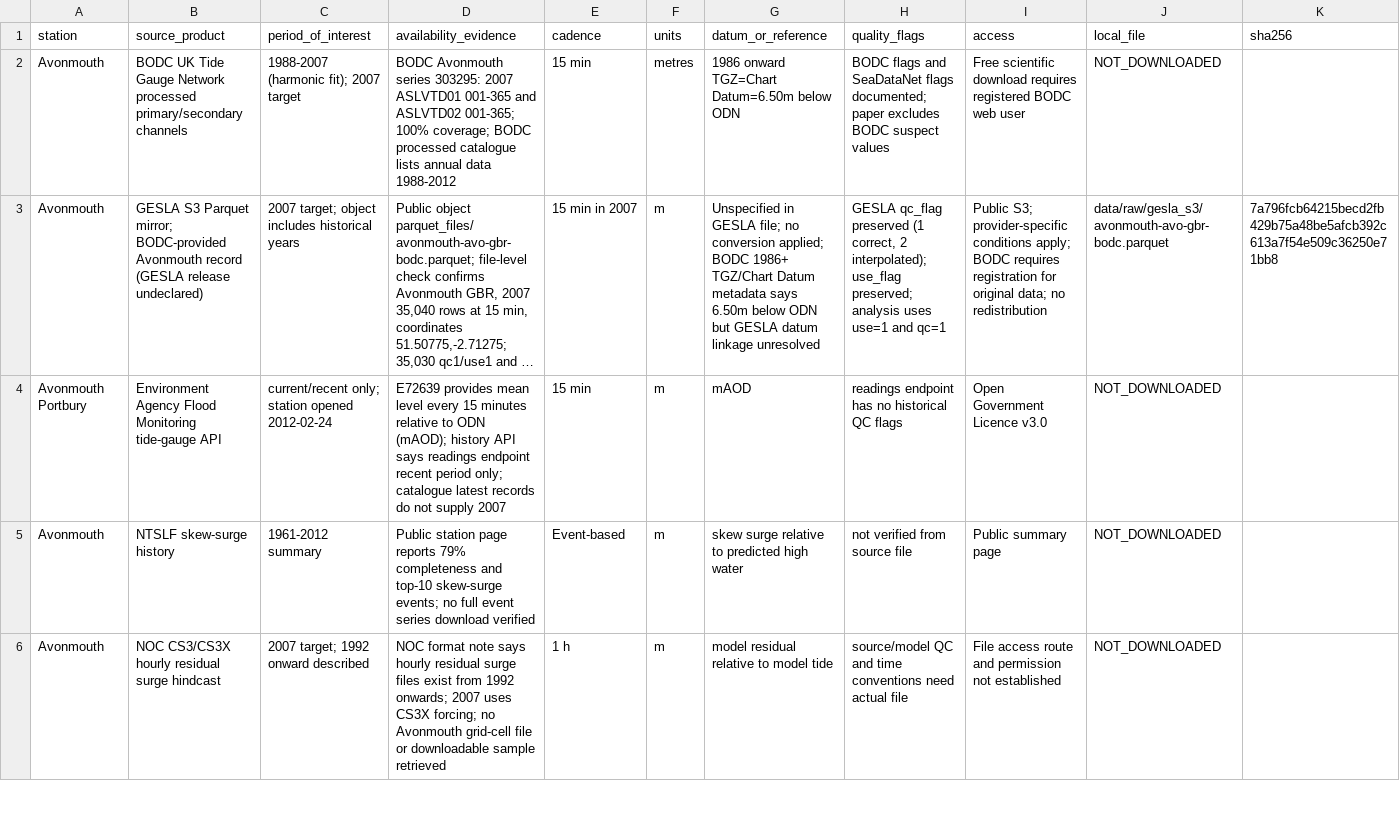
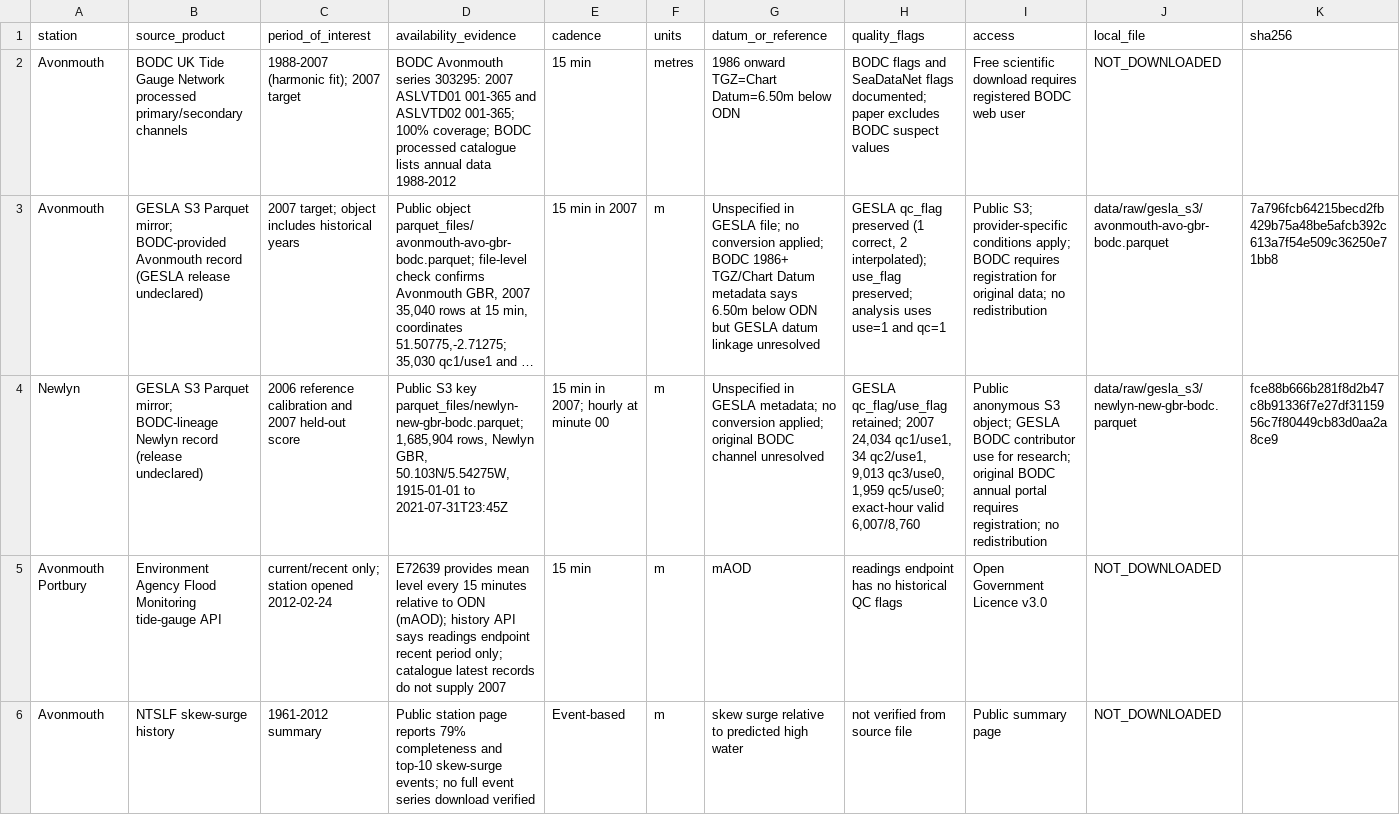
Before and after one commit to drakan02/high-water-forecasting, a CSV file: data/source_inventory.csv, drawn as a sheet; only a part is shown; the shorter side is filled out with more unchanged rows; long unchanged cells end in …; rows hold the shown columns only; the diff names each change by its address in the sheet, - before the commit and + after, or states it on an @@ line.

```diff
--- a/data/source_inventory.csv
+++ b/data/source_inventory.csv
+row 4: Newlyn | GESLA S3 Parquet mirror; BODC-lineage Newlyn record (release undeclared) | 2006 reference calibration and 2007 held-out score | Public S3 key parquet_files/newlyn-new-gbr-bodc.parquet; 1,685,904 rows, Newlyn GBR, 50.103N/5.54275W, 1915-01-01 to 2021-07-31T23:45Z | 15 min in 2007; hourly at minute 00 | m | Unspecified in GESLA metadata; no conversion applied; original BODC channel unresolved | GESLA qc_flag/use_flag retained; 2007 24,034 qc1/use1, 34 qc2/use1, 9,013 qc3/use0, 1,959 qc5/use0; exact-hour valid 6,007/8,760 | Public anonymous S3 object; GESLA BODC contributor use for research; original BODC annual portal requires registration; no redistribution | data/raw/gesla_s3/newlyn-new-gbr-bodc.parquet | fce88b666b281f8d2b47c8b91336f7e27df3115956c7f80449cb83d0aa2a8ce9
```
Also changed, not shown: reports/status.csv, 8 other files.
